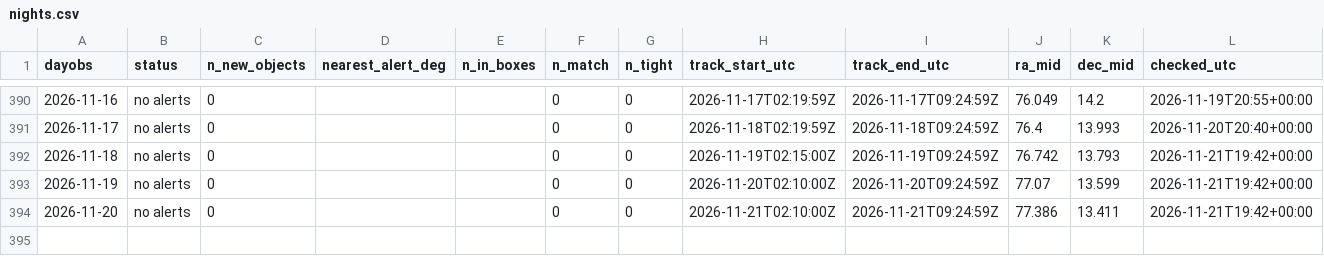
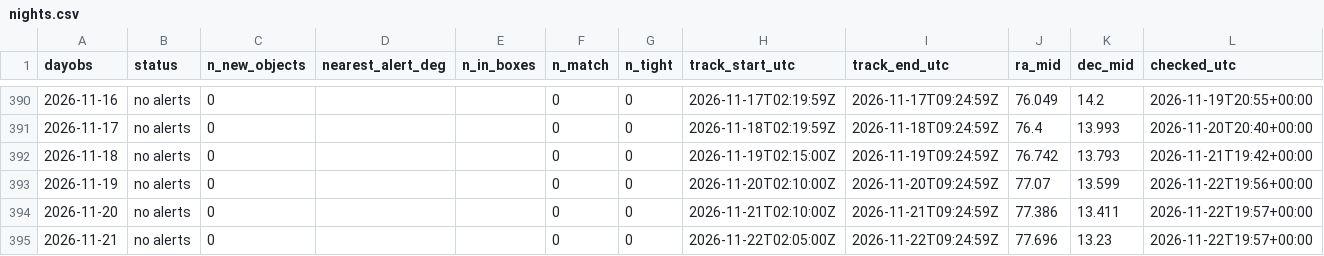
Before and after one commit to jradavenport/rubin2jwst, a CSV file: output/jwst/nights.csv, drawn as a sheet; only a part is shown, gaps mark what is left out.

```diff
--- a/output/jwst/nights.csv
+++ b/output/jwst/nights.csv
@@ -392,3 +392,4 @@ dayobs,status,n_new_objects,nearest_alert_deg,n_in_boxes,n_match,n_tight,track_s
 2026-11-18,no alerts,0,,,0,0,2026-11-19T02:15:00Z,2026-11-19T09:24:59Z,76.742,13.793,2026-11-21T19:42+00:00
-2026-11-19,no alerts,0,,,0,0,2026-11-20T02:10:00Z,2026-11-20T09:24:59Z,77.07,13.599,2026-11-21T19:42+00:00
-2026-11-20,no alerts,0,,,0,0,2026-11-21T02:10:00Z,2026-11-21T09:24:59Z,77.386,13.411,2026-11-21T19:42+00:00
+2026-11-19,no alerts,0,,,0,0,2026-11-20T02:10:00Z,2026-11-20T09:24:59Z,77.07,13.599,2026-11-22T19:56+00:00
+2026-11-20,no alerts,0,,,0,0,2026-11-21T02:10:00Z,2026-11-21T09:24:59Z,77.386,13.411,2026-11-22T19:57+00:00
+2026-11-21,no alerts,0,,,0,0,2026-11-22T02:05:00Z,2026-11-22T09:24:59Z,77.696,13.23,2026-11-22T19:57+00:00
```
Also changed, not shown: 9 other files.
